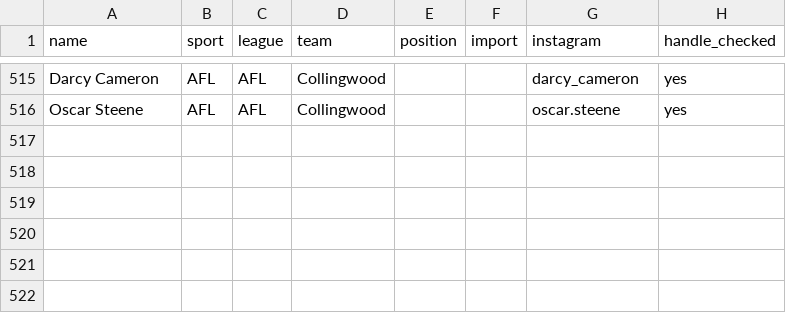
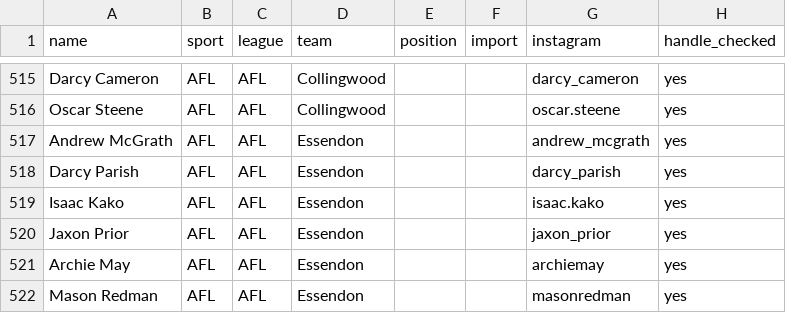
Before and after one commit to YosemiteDan/SocialRankingsV2, a CSV file: data/athletes.csv, drawn as a sheet; only a part is shown, gaps mark what is left out; the diff names each change by its address in the sheet, - before the commit and + after, or states it on an @@ line.

```diff
--- a/data/athletes.csv
+++ b/data/athletes.csv
+row 517: Andrew McGrath | AFL | AFL | Essendon |  |  | andrew_mcgrath | yes
+row 518: Darcy Parish | AFL | AFL | Essendon |  |  | darcy_parish | yes
+row 519: Isaac Kako | AFL | AFL | Essendon |  |  | isaac.kako | yes
+row 520: Jaxon Prior | AFL | AFL | Essendon |  |  | jaxon_prior | yes
+row 521: Archie May | AFL | AFL | Essendon |  |  | archiemay | yes
+row 522: Mason Redman | AFL | AFL | Essendon |  |  | masonredman | yes
```
Also changed, not shown: data/new_player_handles.csv.
